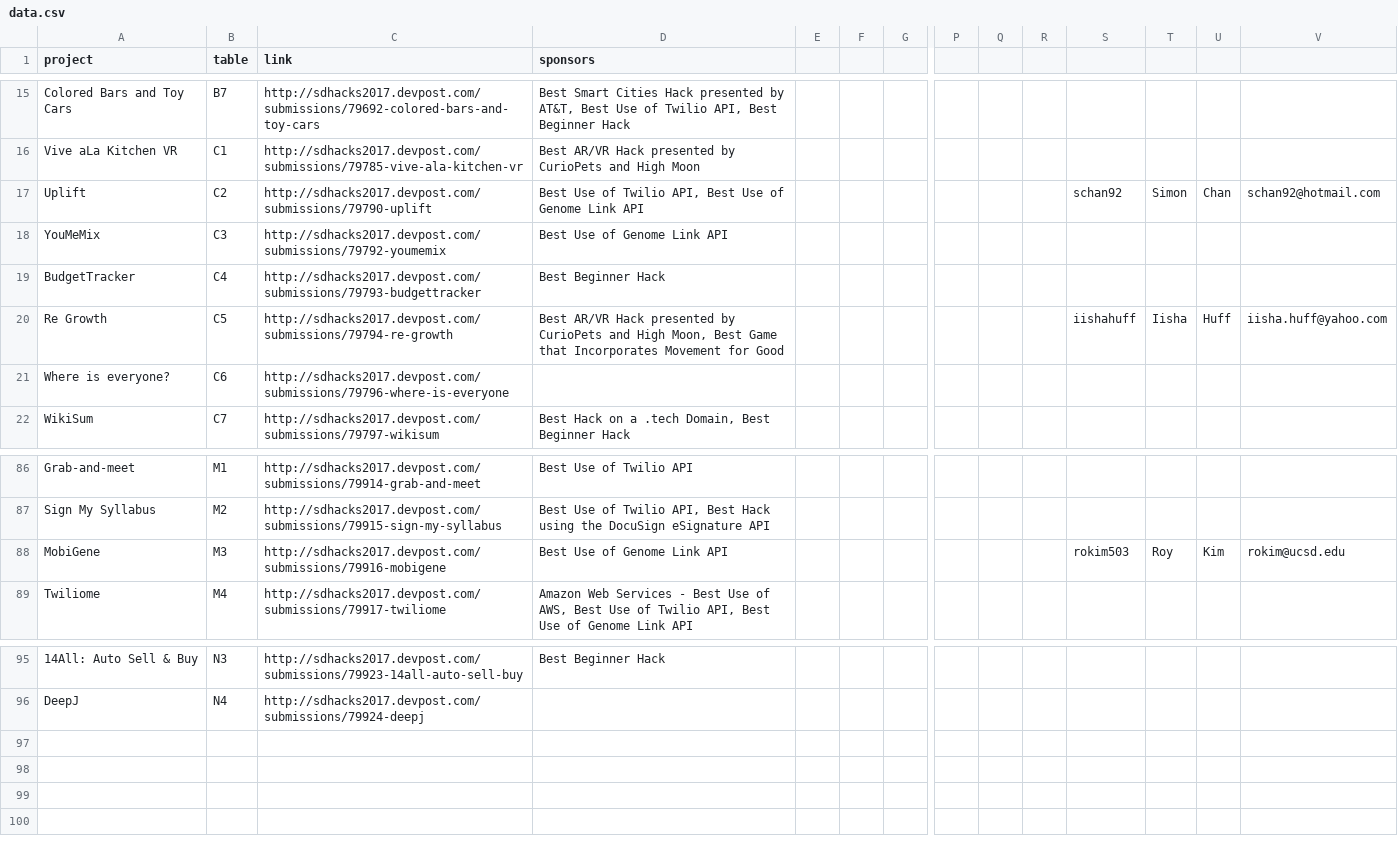
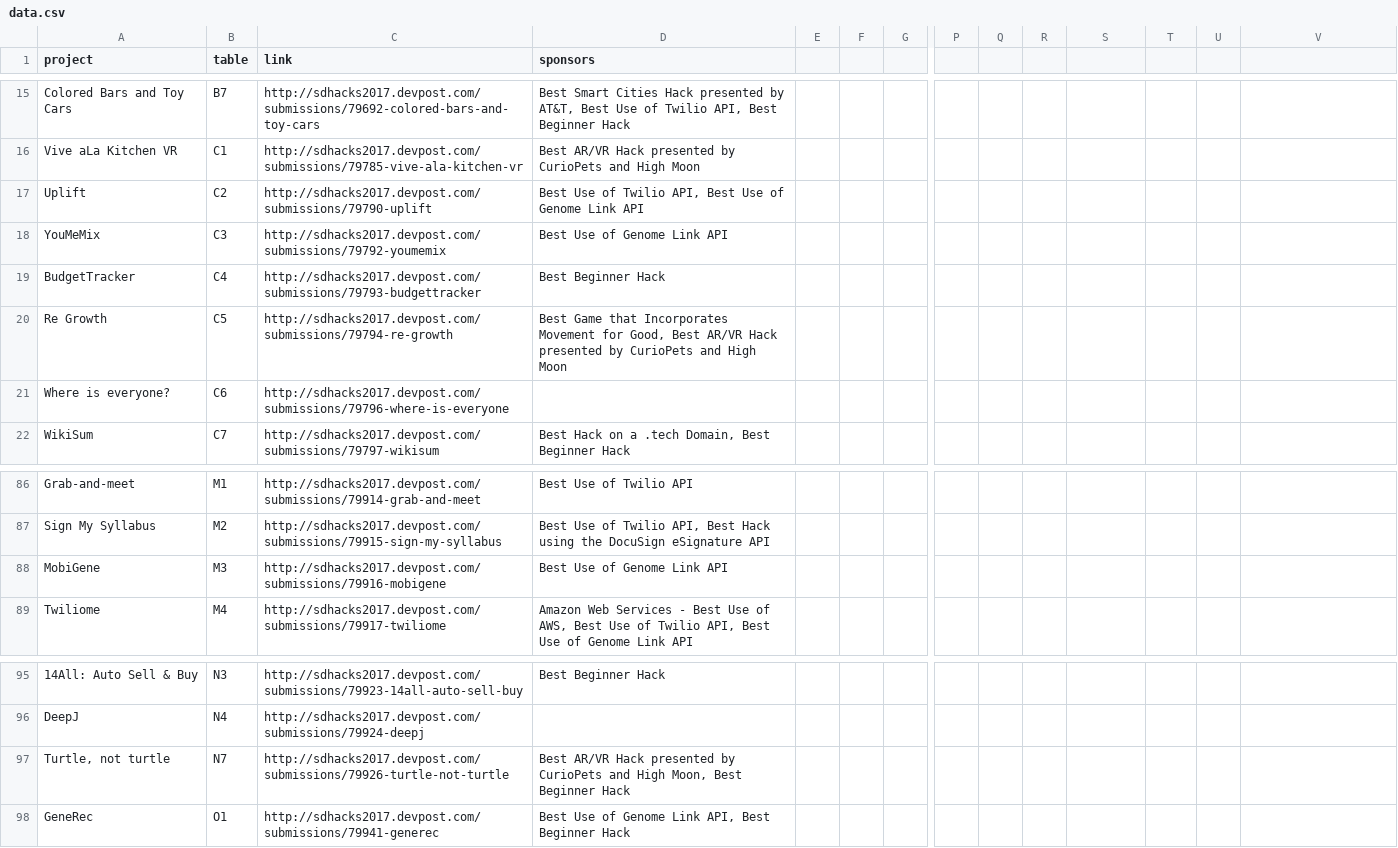
Before and after one commit to liawesomesaucer/expo, a CSV file: data/data.csv, drawn as a sheet; only a part is shown, gaps mark what is left out; rows hold the shown columns only; the diff covers the shown part only; the diff names each change by its address in the sheet, - before the commit and + after, or states it on an @@ line.

Commit message:
Add 2 late submissions

```diff
--- a/data/data.csv
+++ b/data/data.csv
-S17: schan92
+S17: (empty)
-T17: Simon
+T17: (empty)
-U17: Chan
+U17: (empty)
-V17: schan92@hotmail.com
+V17: (empty)
-D20 (sponsors): Best AR/VR Hack presented by CurioPets and High Moon, Best Game that Incorporates Movement for Good
+D20 (sponsors): Best Game that Incorporates Movement for Good, Best AR/VR Hack presented by CurioPets and High Moon
-S20: iishahuff
+S20: (empty)
-T20: Iisha
+T20: (empty)
-U20: Huff
+U20: (empty)
-V20: iisha.huff@yahoo.com
+V20: (empty)
-S88: rokim503
+S88: (empty)
-T88: Roy
+T88: (empty)
-U88: Kim
+U88: (empty)
-V88: rokim@ucsd.edu
+V88: (empty)
+row 97: Turtle, not turtle | N7 | http://sdhacks2017.devpost.com/submissions/79926-turtle-not-turtle | Best AR/VR Hack presented by CurioPets and High Moon, Best Beginner Hack
+row 98: GeneRec | O1 | http://sdhacks2017.devpost.com/submissions/79941-generec | Best Use of Genome Link API, Best Beginner Hack
```
Also changed, not shown: 1 added row, 1 removed row and 57 edited cells elsewhere in this file.
